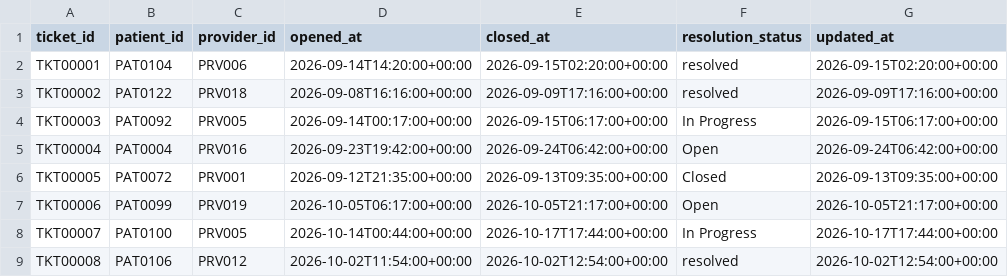
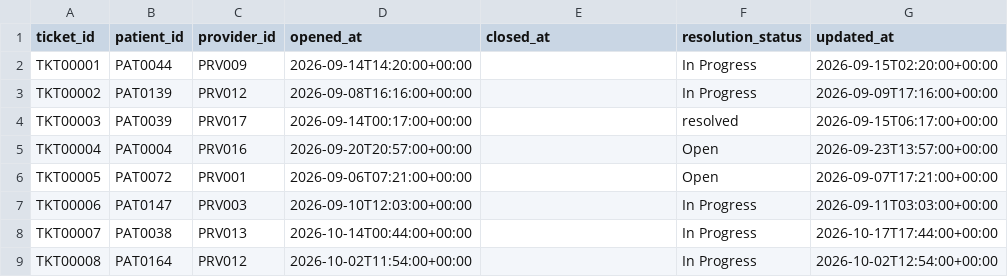
Before and after one commit to therealsaquib/-AI-Data-Platforms-Assessment---Apex-AI-Arabia, a CSV file: data/raw/batch_day2/support.csv, drawn as a sheet; only a part is shown; the diff covers the shown part only.

```diff
--- a/data/raw/batch_day2/support.csv
+++ b/data/raw/batch_day2/support.csv
@@ -1,9 +1,9 @@
 ticket_id,patient_id,provider_id,opened_at,closed_at,resolution_status,updated_at
-TKT00001,PAT0104,PRV006,2026-09-14T14:20:00+00:00,2026-09-15T02:20:00+00:00,resolved,2026-09-15T02:20:00+00:00
-TKT00002,PAT0122,PRV018,2026-09-08T16:16:00+00:00,2026-09-09T17:16:00+00:00,resolved,2026-09-09T17:16:00+00:00
-TKT00003,PAT0092,PRV005,2026-09-14T00:17:00+00:00,2026-09-15T06:17:00+00:00,In Progress,2026-09-15T06:17:00+00:00
-TKT00004,PAT0004,PRV016,2026-09-23T19:42:00+00:00,2026-09-24T06:42:00+00:00,Open,2026-09-24T06:42:00+00:00
-TKT00005,PAT0072,PRV001,2026-09-12T21:35:00+00:00,2026-09-13T09:35:00+00:00,Closed,2026-09-13T09:35:00+00:00
-TKT00006,PAT0099,PRV019,2026-10-05T06:17:00+00:00,2026-10-05T21:17:00+00:00,Open,2026-10-05T21:17:00+00:00
-TKT00007,PAT0100,PRV005,2026-10-14T00:44:00+00:00,2026-10-17T17:44:00+00:00,In Progress,2026-10-17T17:44:00+00:00
-TKT00008,PAT0106,PRV012,2026-10-02T11:54:00+00:00,2026-10-02T12:54:00+00:00,resolved,2026-10-02T12:54:00+00:00
+TKT00001,PAT0044,PRV009,2026-09-14T14:20:00+00:00,,In Progress,2026-09-15T02:20:00+00:00
+TKT00002,PAT0139,PRV012,2026-09-08T16:16:00+00:00,,In Progress,2026-09-09T17:16:00+00:00
+TKT00003,PAT0039,PRV017,2026-09-14T00:17:00+00:00,,resolved,2026-09-15T06:17:00+00:00
+TKT00004,PAT0004,PRV016,2026-09-20T20:57:00+00:00,,Open,2026-09-23T13:57:00+00:00
+TKT00005,PAT0072,PRV001,2026-09-06T07:21:00+00:00,,Open,2026-09-07T17:21:00+00:00
+TKT00006,PAT0147,PRV003,2026-09-10T12:03:00+00:00,,In Progress,2026-09-11T03:03:00+00:00
+TKT00007,PAT0038,PRV013,2026-10-14T00:44:00+00:00,,In Progress,2026-10-17T17:44:00+00:00
+TKT00008,PAT0164,PRV012,2026-10-02T11:54:00+00:00,,In Progress,2026-10-02T12:54:00+00:00
```
Also changed, not shown: 17 edited cells elsewhere in this file, data/raw/batch_day1/support.csv, data/staging/batch_day1/support.csv, 21 other files.
